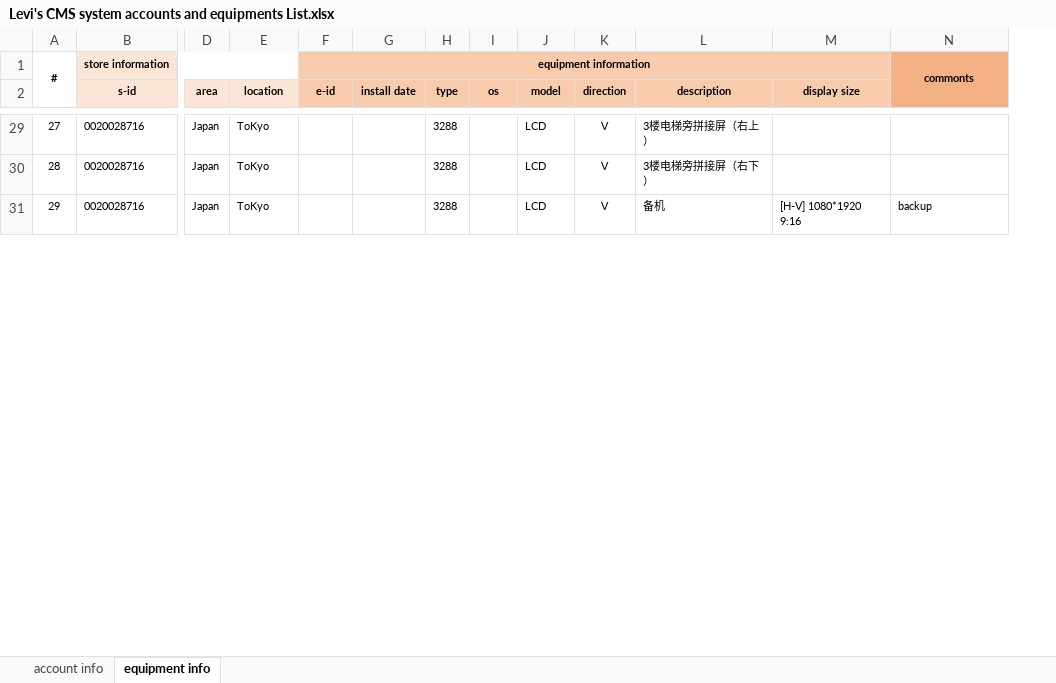
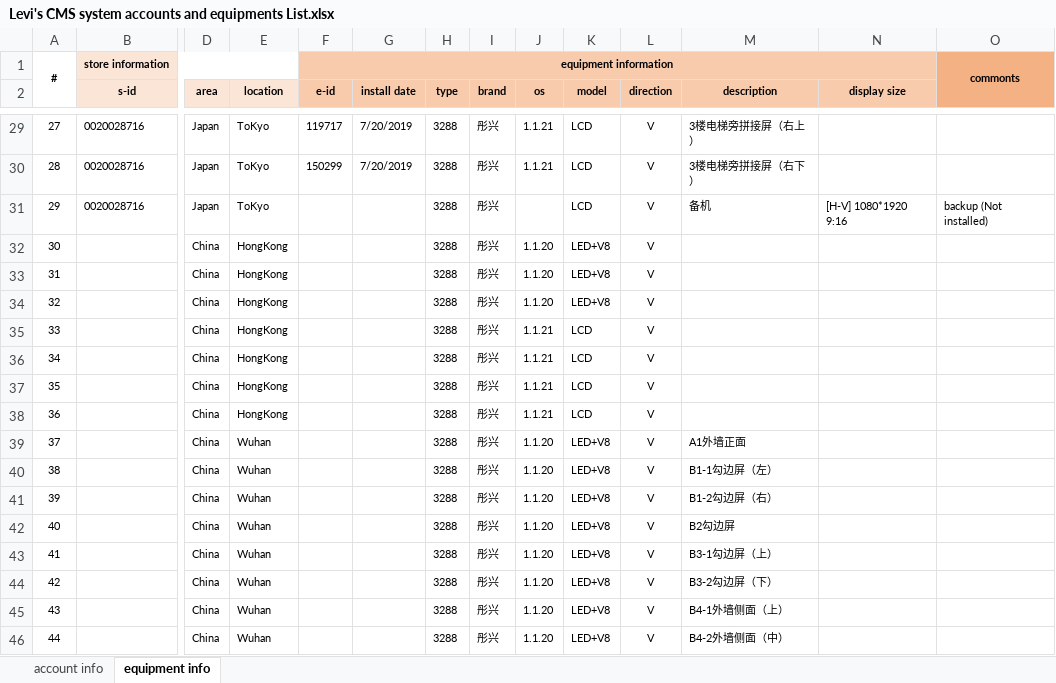
Before and after one commit to chen-cube/gitCube-levisProject, an Excel workbook: 2019/总体管理/账号管理/Levi's CMS system accounts and equipments List.xlsx, sheet equipment info, drawn as a sheet; only a part is shown, gaps mark what is left out; values as stored, in another font and other column widths than the file's, no borders; addresses are those after the commit; rows hold the shown columns only; the diff covers the shown part only; the diff names each change by its address in the sheet, - before the commit and + after, or states it on an @@ line.

```diff
--- a/2019/总体管理/账号管理/Levi's CMS system accounts and equipments List.xlsx (sheet equipment info)
+++ b/2019/总体管理/账号管理/Levi's CMS system accounts and equipments List.xlsx (sheet equipment info)
+column I (brand), rows 29-31: all 彤兴
-F29 (e-id): (empty)
+F29 (e-id): 119717
-G29:G30 (install date): (empty)
+G29:G30 (install date): 7/20/2019
-J29:J30 (os): (empty)
+J29:J30 (os): 1.1.21
-F30 (e-id): (empty)
+F30 (e-id): 150299
-O31: backup
+O31: backup (Not installed)
+row 32: 30 |  | China | HongKong |  |  | 3288 | 彤兴 | 1.1.20 | LED+V8 | V
+row 33: 31 |  | China | HongKong |  |  | 3288 | 彤兴 | 1.1.20 | LED+V8 | V
+row 34: 32 |  | China | HongKong |  |  | 3288 | 彤兴 | 1.1.20 | LED+V8 | V
+row 35: 33 |  | China | HongKong |  |  | 3288 | 彤兴 | 1.1.21 | LCD | V
+row 36: 34 |  | China | HongKong |  |  | 3288 | 彤兴 | 1.1.21 | LCD | V
+row 37: 35 |  | China | HongKong |  |  | 3288 | 彤兴 | 1.1.21 | LCD | V
+row 38: 36 |  | China | HongKong |  |  | 3288 | 彤兴 | 1.1.21 | LCD | V
+row 39: 37 |  | China | Wuhan |  |  | 3288 | 彤兴 | 1.1.20 | LED+V8 | V | A1外墙正面
+row 40: 38 |  | China | Wuhan |  |  | 3288 | 彤兴 | 1.1.20 | LED+V8 | V | B1-1勾边屏（左）
+row 41: 39 |  | China | Wuhan |  |  | 3288 | 彤兴 | 1.1.20 | LED+V8 | V | B1-2勾边屏（右）
+row 42: 40 |  | China | Wuhan |  |  | 3288 | 彤兴 | 1.1.20 | LED+V8 | V | B2勾边屏
+row 43: 41 |  | China | Wuhan |  |  | 3288 | 彤兴 | 1.1.20 | LED+V8 | V | B3-1勾边屏（上）
+row 44: 42 |  | China | Wuhan |  |  | 3288 | 彤兴 | 1.1.20 | LED+V8 | V | B3-2勾边屏（下）
+row 45: 43 |  | China | Wuhan |  |  | 3288 | 彤兴 | 1.1.20 | LED+V8 | V | B4-1外墙侧面（上）
+row 46: 44 |  | China | Wuhan |  |  | 3288 | 彤兴 | 1.1.20 | LED+V8 | V | B4-2外墙侧面（中）
```
Also changed, not shown: 199 added rows, 77 edited cells and row numbers in column A elsewhere in this sheet, sheet account info, 1 other file.
